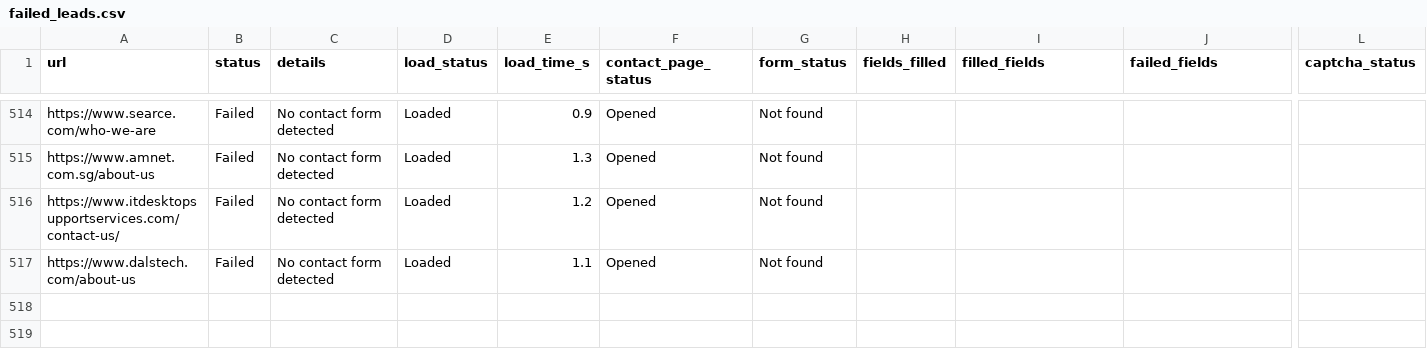
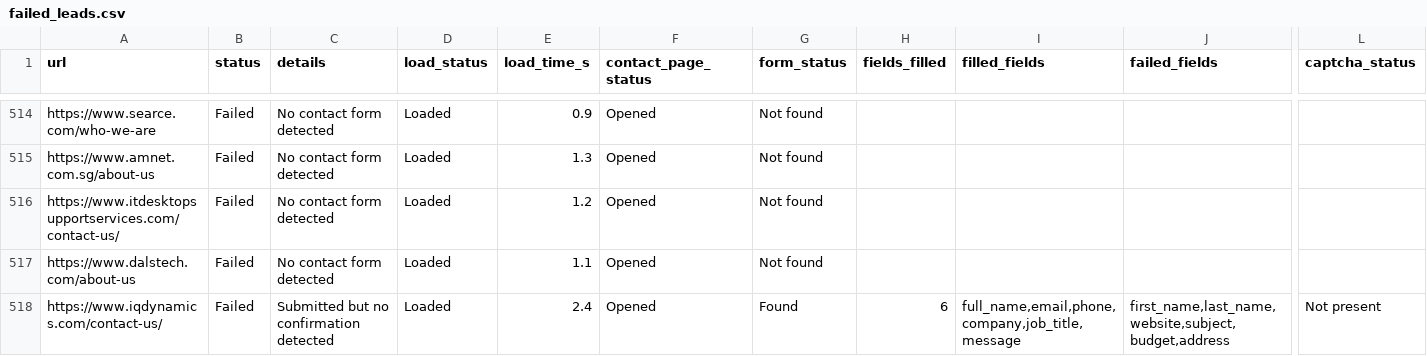
Before and after one commit to AhtehshamSanandwala/outreach-automation, a CSV file: form_results/failed_leads.csv, drawn as a sheet; only a part is shown, gaps mark what is left out; rows hold the shown columns only; the diff names each change by its address in the sheet, - before the commit and + after, or states it on an @@ line.

```diff
--- a/form_results/failed_leads.csv
+++ b/form_results/failed_leads.csv
+row 518: https://www.iqdynamics.com/contact-us/ | Failed | Submitted but no confirmation detected | Loaded | 2.4 | Opened | Found | 6 | full_name,email,phone,company,job_title,message | first_name,last_name,website,subject,budget,address | Not present
```
Also changed, not shown: form_results/cold_email_agency_leads.csv, form_results/cold_email_outbound_queue.csv, 4 other files.
